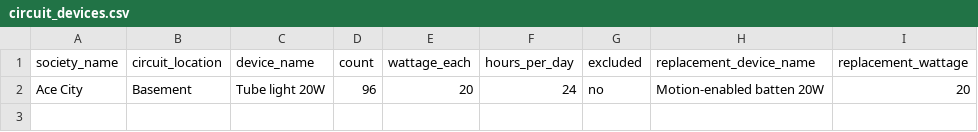
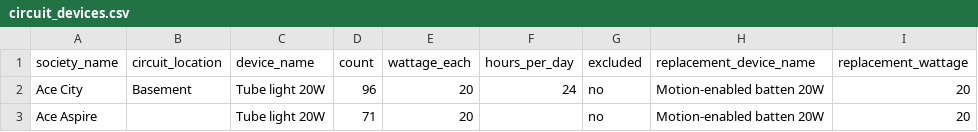
Before and after one commit to manishjhamb86/firstthing-dashboard, a CSV file: docs/backfill/circuit_devices.csv, drawn as a sheet.

```diff
--- a/docs/backfill/circuit_devices.csv
+++ b/docs/backfill/circuit_devices.csv
@@ -2 +2,2 @@ society_name,circuit_location,device_name,count,wattage_each,hours_per_day,exclu
 Ace City,Basement,Tube light 20W,96,20,24,no,Motion-enabled batten 20W,20
+Ace Aspire,,Tube light 20W,71,20,,no,Motion-enabled batten 20W,20
```
Also changed, not shown: docs/backfill/circuits.csv, docs/backfill/societies.csv, 1 other file.
